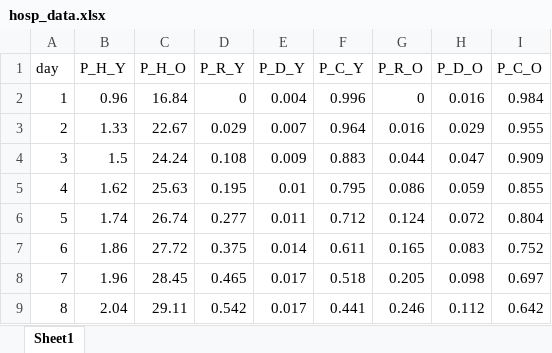
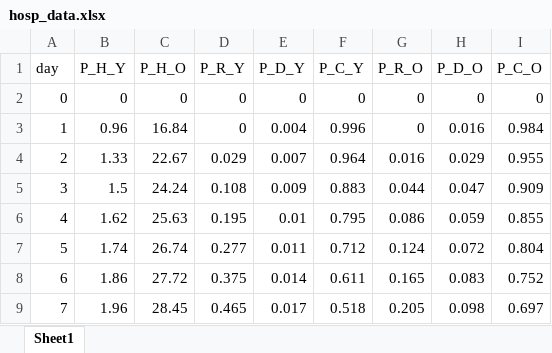
Before and after one commit to zuzancek/corona, an Excel workbook: SEIR_2_wave/data/calibration/hosp_data.xlsx, sheet Sheet1, drawn as a sheet; only a part is shown; the shorter side is filled out with more unchanged rows; values as stored, in another font and other column widths than the file's, no borders; the diff names each change by its address in the sheet, - before the commit and + after, or states it on an @@ line.

```diff
--- a/SEIR_2_wave/data/calibration/hosp_data.xlsx (sheet Sheet1)
+++ b/SEIR_2_wave/data/calibration/hosp_data.xlsx (sheet Sheet1)
+row 2: 0 | 0 | 0 | 0 | 0 | 0 | 0 | 0 | 0
```
Also changed, not shown: formulas that keep their value, 3 other files.
